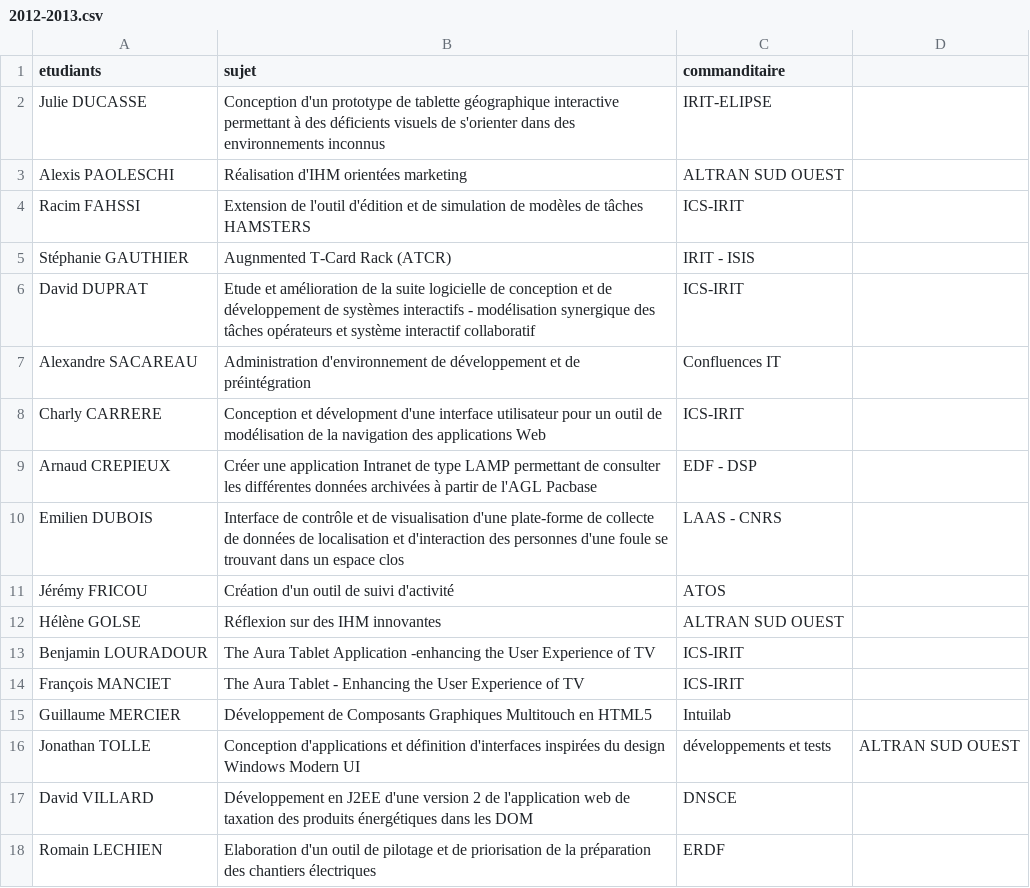
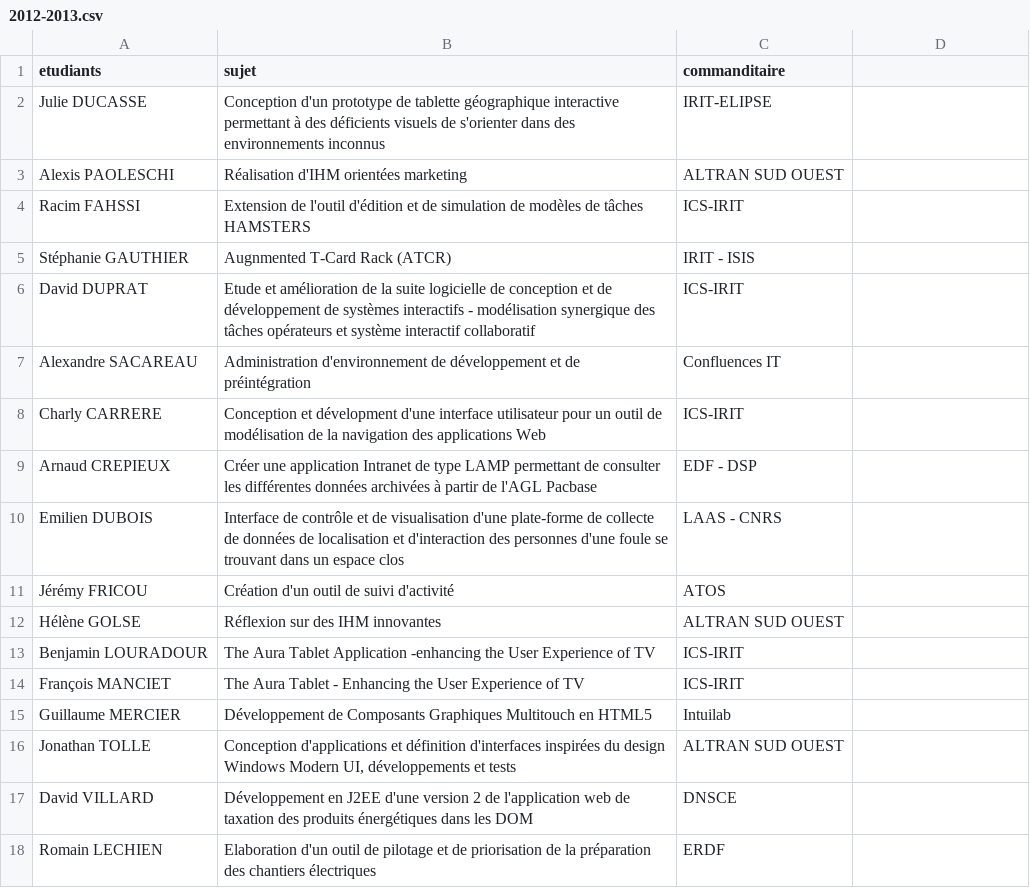
Before and after one commit to Master-IHM/master-ihm.github.io, a CSV file: _data/stages/m1/2012-2013.csv, drawn as a sheet.

Commit message:
Update 2012-2013.csv

```diff
--- a/_data/stages/m1/2012-2013.csv
+++ b/_data/stages/m1/2012-2013.csv
@@ -15,3 +15,3 @@ François MANCIET ,The Aura Tablet - Enhancing the User Experience of TV ,ICS-IR
 Guillaume MERCIER ,Développement de Composants Graphiques Multitouch en HTML5 ,Intuilab
-Jonathan TOLLE ,Conception d'applications et définition d'interfaces inspirées du design Windows Modern UI, développements et tests,ALTRAN SUD OUEST
+Jonathan TOLLE ,"Conception d'applications et définition d'interfaces inspirées du design Windows Modern UI, développements et tests",ALTRAN SUD OUEST
 David VILLARD ,Développement en J2EE d'une version 2 de l'application web de taxation des produits énergétiques dans les DOM,DNSCE
```
